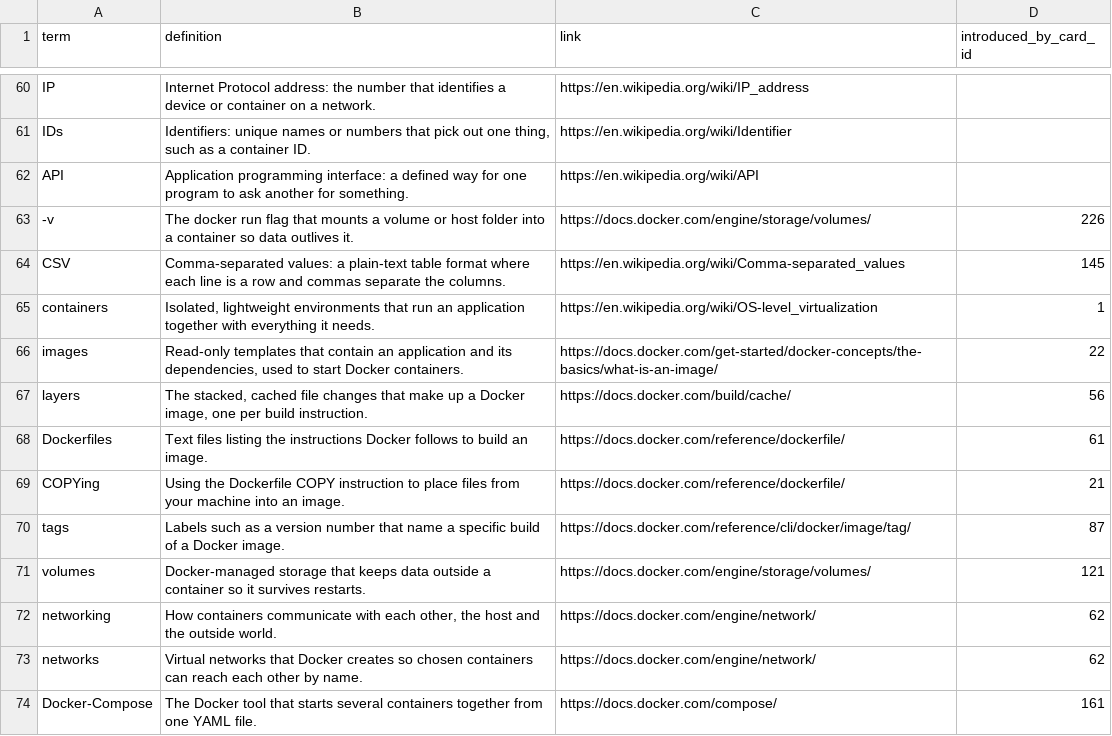
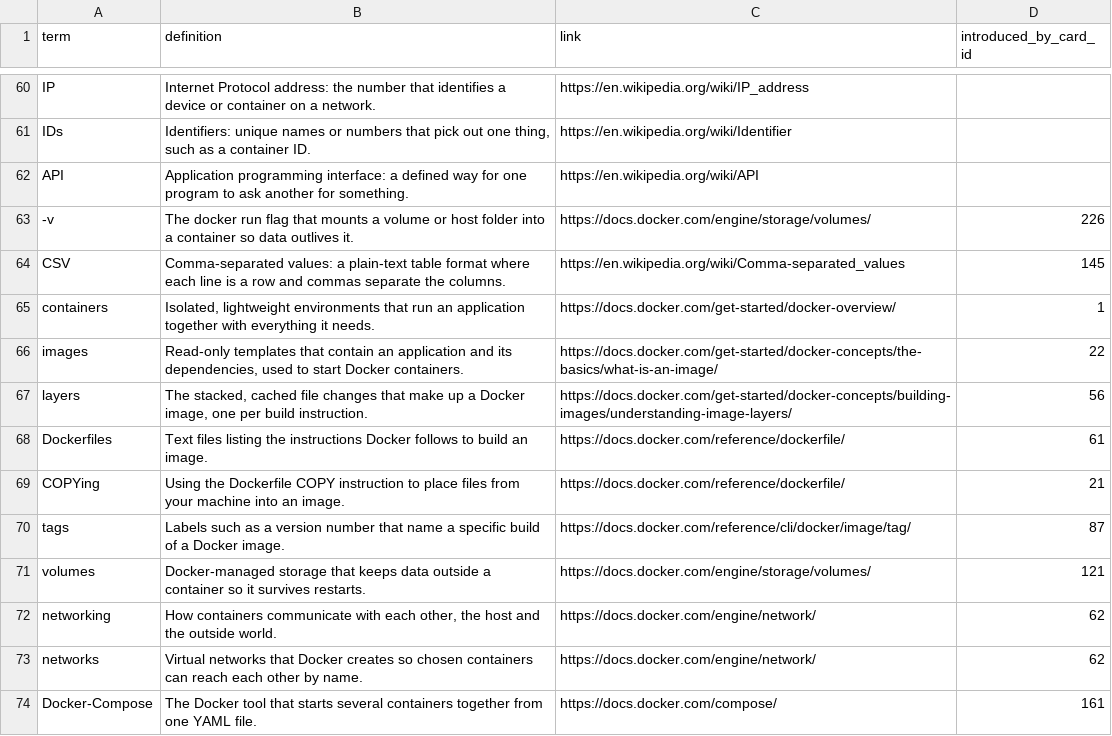
Before and after one commit to yaaddi-courses/docker-and-containers, a CSV file: source/glossary.csv, drawn as a sheet; only a part is shown, gaps mark what is left out.

Commit message:
Glossary: one link per term (v1.0.1)

```diff
--- a/source/glossary.csv
+++ b/source/glossary.csv
@@ -64,5 +64,5 @@ API,Application programming interface: a defined way for one program to ask anot
 CSV,Comma-separated values: a plain-text table format where each line is a row and commas separate the columns.,https://en.wikipedia.org/wiki/Comma-separated_values,145
-containers,"Isolated, lightweight environments that run an application together with everything it needs.",https://en.wikipedia.org/wiki/OS-level_virtualization,1
+containers,"Isolated, lightweight environments that run an application together with everything it needs.",https://docs.docker.com/get-started/docker-overview/,1
 images,"Read-only templates that contain an application and its dependencies, used to start Docker containers.",https://docs.docker.com/get-started/docker-concepts/the-basics/what-is-an-image/,22
-layers,"The stacked, cached file changes that make up a Docker image, one per build instruction.",https://docs.docker.com/build/cache/,56
+layers,"The stacked, cached file changes that make up a Docker image, one per build instruction.",https://docs.docker.com/get-started/docker-concepts/building-images/understanding-image-layers/,56
 Dockerfiles,Text files listing the instructions Docker follows to build an image.,https://docs.docker.com/reference/dockerfile/,61
```
Also changed, not shown: source/meta.csv, 2 other files.
